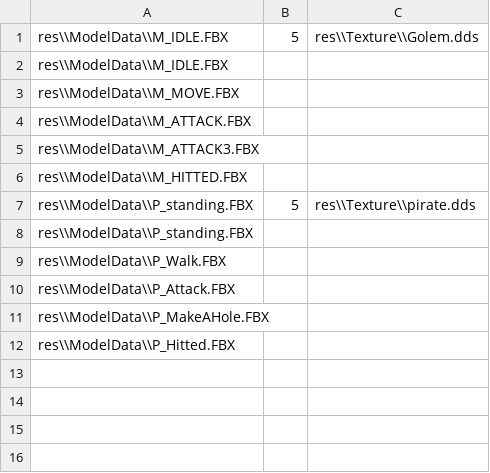
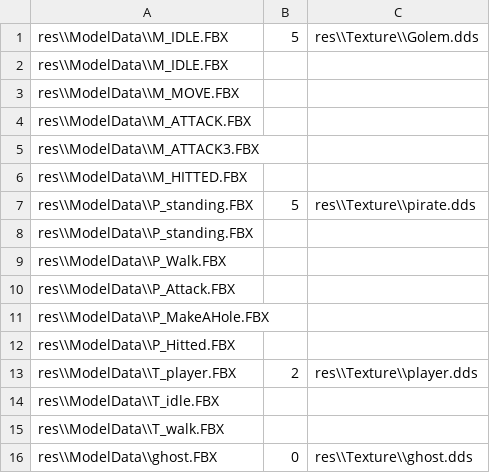
Before and after one commit to yeosu0107/SilentEngine, a CSV file: SilentEngine/SilentEngine/GameModelList.csv, drawn as a sheet; the diff names each change by its address in the sheet, - before the commit and + after, or states it on an @@ line.

```diff
--- a/SilentEngine/SilentEngine/GameModelList.csv
+++ b/SilentEngine/SilentEngine/GameModelList.csv
+row 13: res\\ModelData\\T_player.FBX | 2 | res\\Texture\\player.dds
+row 14: res\\ModelData\\T_idle.FBX
+row 15: res\\ModelData\\T_walk.FBX
+row 16: res\\ModelData\\ghost.FBX | 0 | res\\Texture\\ghost.dds
```
Also changed, not shown: 8 other files.
